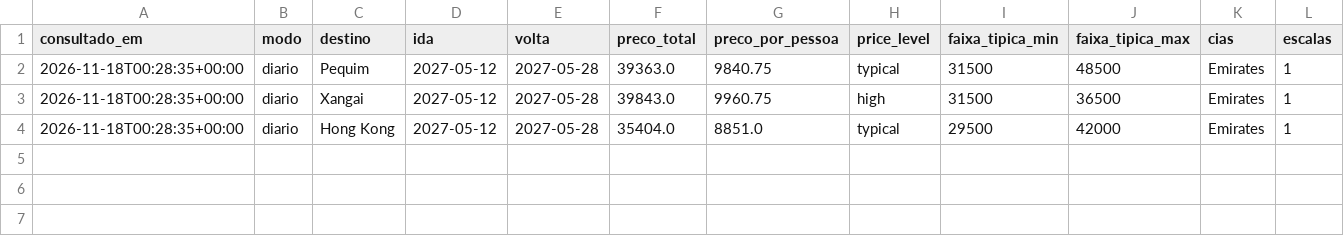
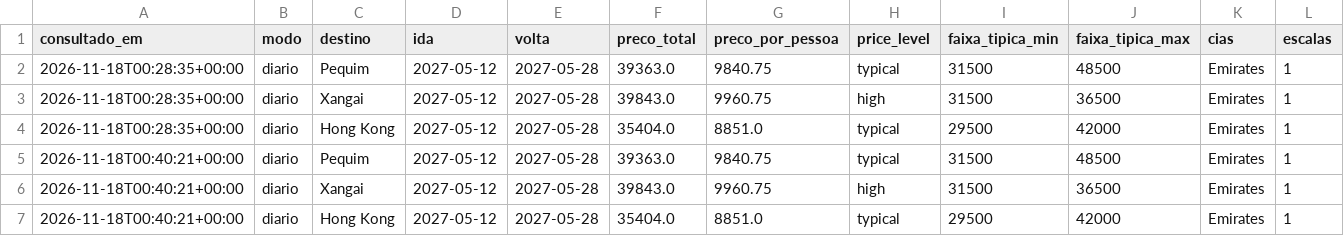
Before and after one commit to santanauff/monitora-passagens, a CSV file: data/history.csv, drawn as a sheet; only a part is shown; rows hold the shown columns only; the diff names each change by its address in the sheet, - before the commit and + after, or states it on an @@ line.

Commit message:
dados: diario 2026-11-18

```diff
--- a/data/history.csv
+++ b/data/history.csv
+row 5: 2026-11-18T00:40:21+00:00 | diario | Pequim | 2027-05-12 | 2027-05-28 | 39363.0 | 9840.75 | typical | 31500 | 48500 | Emirates | 1
+row 6: 2026-11-18T00:40:21+00:00 | diario | Xangai | 2027-05-12 | 2027-05-28 | 39843.0 | 9960.75 | high | 31500 | 36500 | Emirates | 1
+row 7: 2026-11-18T00:40:21+00:00 | diario | Hong Kong | 2027-05-12 | 2027-05-28 | 35404.0 | 8851.0 | typical | 29500 | 42000 | Emirates | 1
```
Also changed, not shown: 2 other files.
